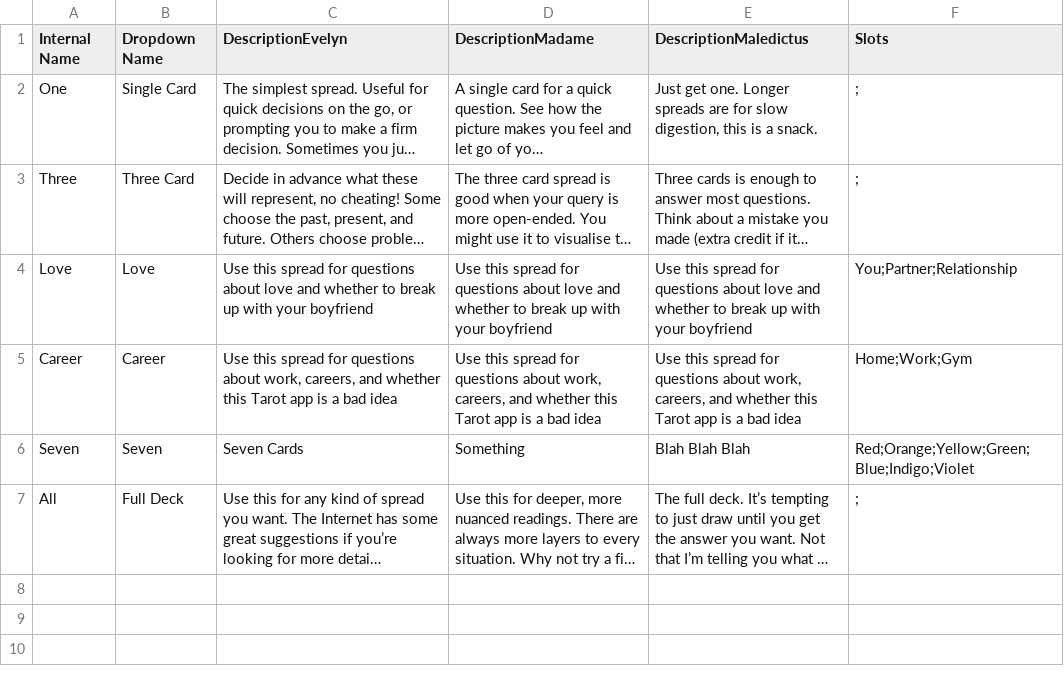
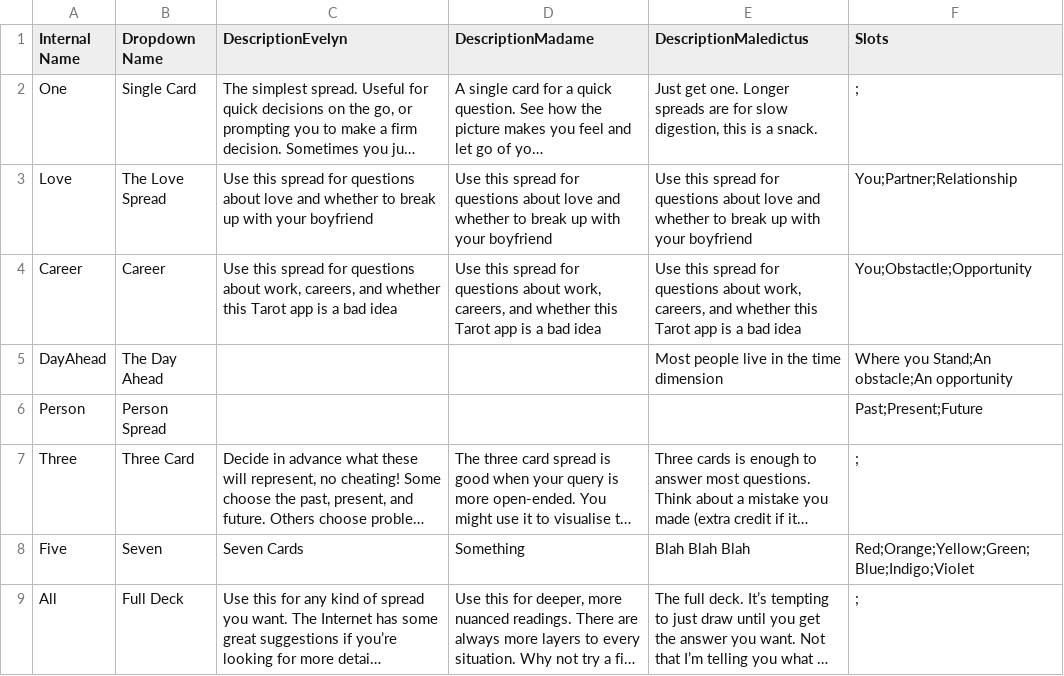
Before and after one commit to wainwrightmark/intarot, a TSV file: src/tsv/spreads.tsv, drawn as a sheet; long unchanged cells end in …; removed rows and columns are numbered as before the commit, all else as after; the diff names each change by its address in the sheet, - before the commit and + after, or states it on an @@ line.

Commit message:
added spreadsheet-update program

```diff
--- a/src/tsv/spreads.tsv
+++ b/src/tsv/spreads.tsv
+row 3: Love | The Love Spread | Use this spread for questions about love and whether to break up with your boyfriend | Use this spread for questions about love and whether to break up with your boyfriend | Use this spread for questions about love and whether to break up with your boyfriend | You;Partner;Relationship
+row 4: Career | Career | Use this spread for questions about work, careers, and whether this Tarot app is a bad idea | Use this spread for questions about work, careers, and whether this Tarot app is a bad idea | Use this spread for questions about work, careers, and whether this Tarot app is a bad idea | You;Obstactle;Opportunity
+row 5: DayAhead | The Day Ahead |  |  | Most people live in the time dimension | Where you Stand;An obstacle;An opportunity
+row 6: Person | Person Spread |  |  |  | Past;Present;Future
-row 4: Love | Love | Use this spread for questions about love and whether to break up with your boyfriend | Use this spread for questions about love and whether to break up with your boyfriend | Use this spread for questions about love and whether to break up with your boyfriend | You;Partner;Relationship
-row 5: Career | Career | Use this spread for questions about work, careers, and whether this Tarot app is a bad idea | Use this spread for questions about work, careers, and whether this Tarot app is a bad idea | Use this spread for questions about work, careers, and whether this Tarot app is a bad idea | Home;Work;Gym
-A8 (Internal Name): Seven
+A8 (Internal Name): Five
```
Also changed, not shown: src/tsv/descriptions.tsv, 7 other files.
